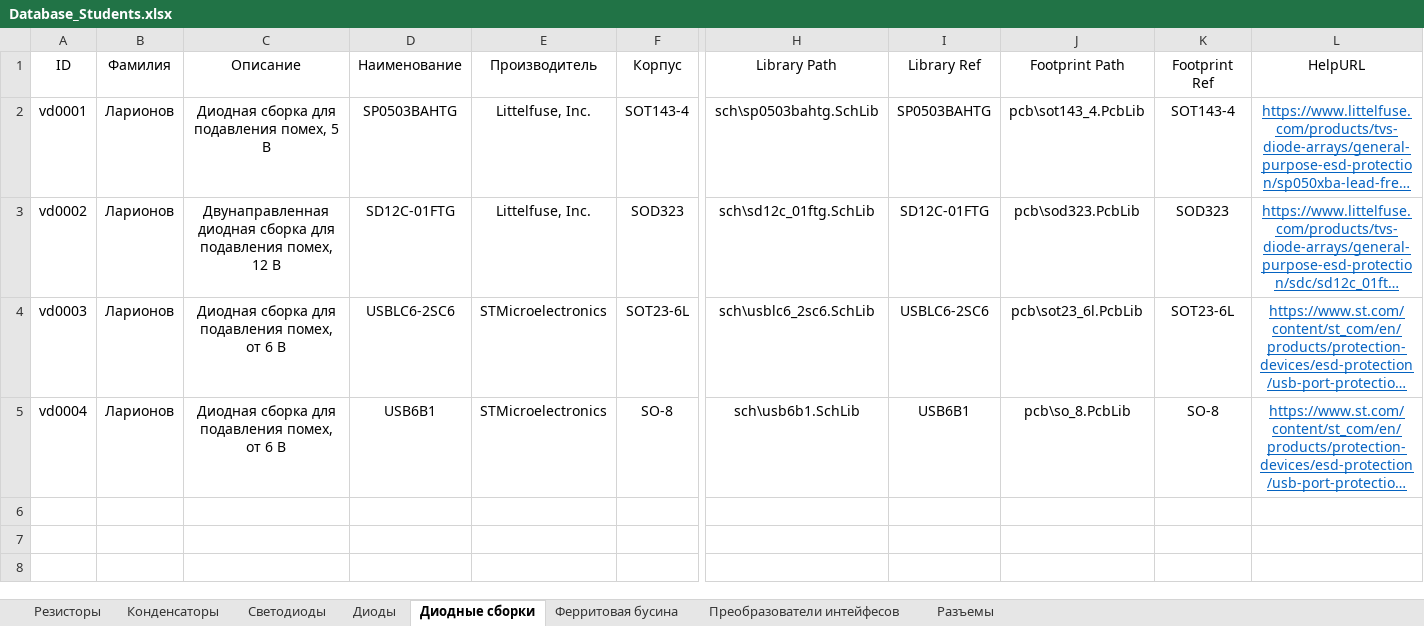
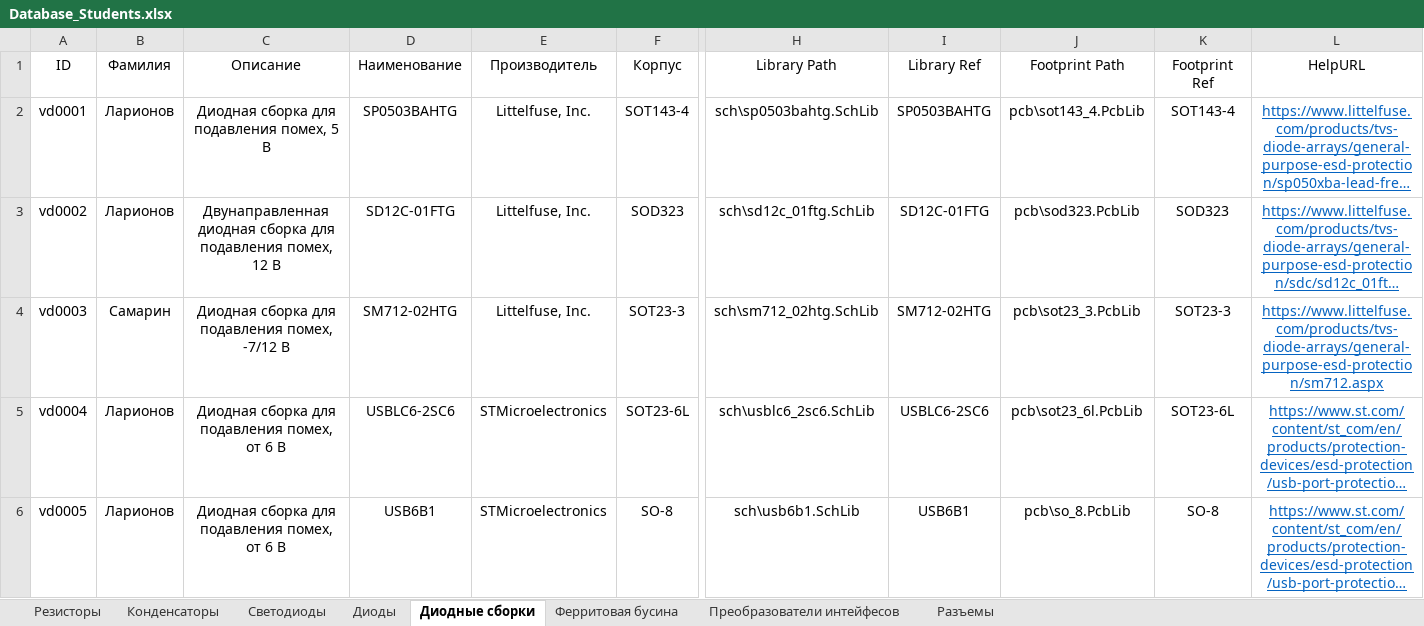
Before and after one commit to TonyCooT/Altium_BEng, an Excel workbook: library/Database_Students.xlsx, sheet Диодные сборки, drawn as a sheet; only a part is shown, gaps mark what is left out; long unchanged cells end in …; values as stored, in another font and other column widths than the file's, no borders; addresses are those after the commit; rows hold the shown columns only; the diff names each change by its address in the sheet, - before the commit and + after, or states it on an @@ line.

```diff
--- a/library/Database_Students.xlsx (sheet Диодные сборки)
+++ b/library/Database_Students.xlsx (sheet Диодные сборки)
+row 4: vd0003 | Самарин | Диодная сборка для подавления помех, -7/12 В | SM712-02HTG | Littelfuse, Inc. | SOT23-3 | sch\sm712_02htg.SchLib | SM712-02HTG | pcb\sot23_3.PcbLib | SOT23-3 | https://www.littelfuse.com/products/tvs-diode-arrays/general-purpose-esd-protection/sm712.aspx
-A5 (ID): vd0003
+A5 (ID): vd0004
-A6 (ID): vd0004
+A6 (ID): vd0005
```
Also changed, not shown: sheet Преобразователи интейфесов, 8 other files.
